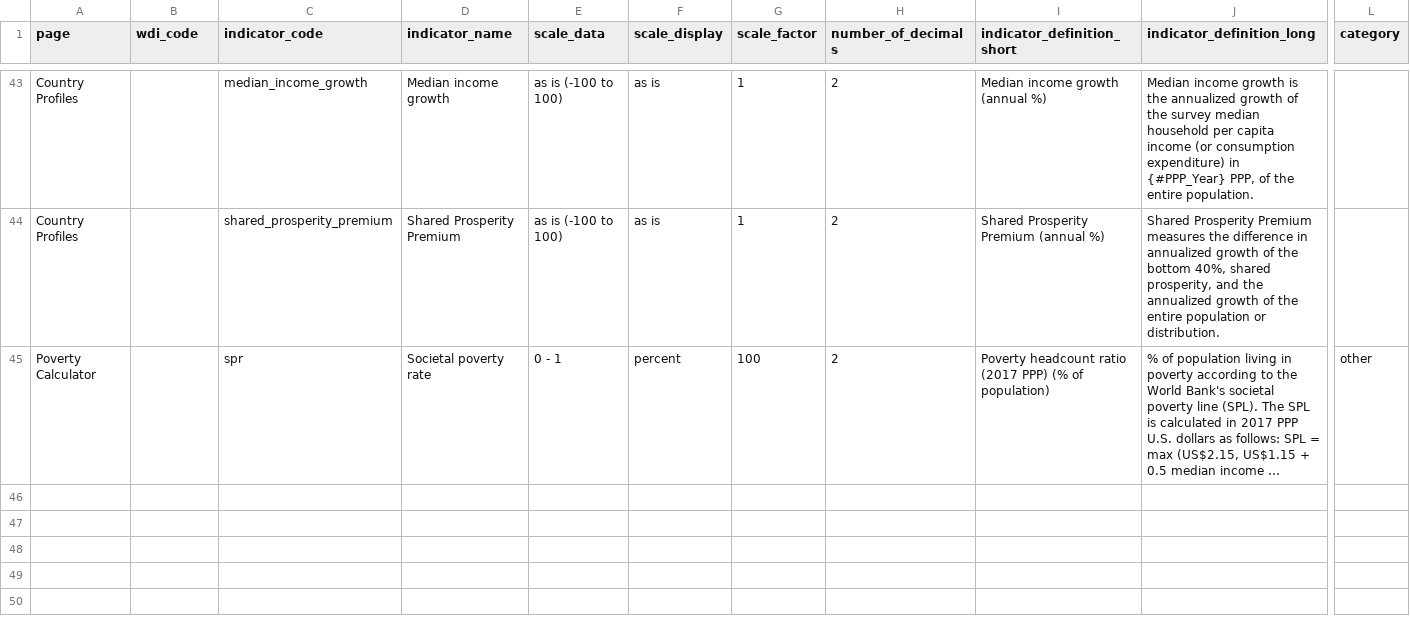
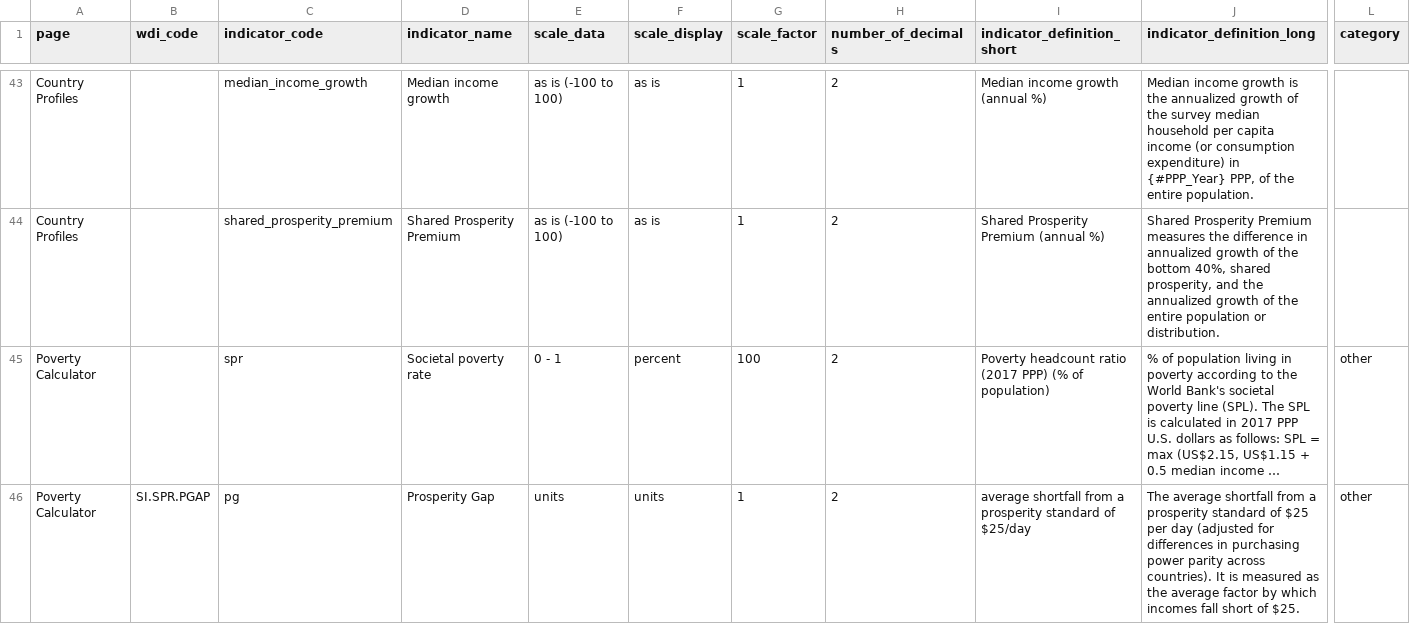
Before and after one commit to PIP-Technical-Team/aux_indicators, a CSV file: indicators.csv, drawn as a sheet; only a part is shown, gaps mark what is left out; long unchanged cells end in …; rows hold the shown columns only; the diff names each change by its address in the sheet, - before the commit and + after, or states it on an @@ line.

Commit message:
add prosperity Gap

```diff
--- a/indicators.csv
+++ b/indicators.csv
+row 46: Poverty Calculator | SI.SPR.PGAP | pg | Prosperity Gap | units | units | 1 | 2 | average shortfall from a prosperity standard of $25/day | The average shortfall from a prosperity standard of $25 per day (adjusted for differences in purchasing power parity across countries). It is measured as the average factor by which incomes fall short of $25. | other
```
